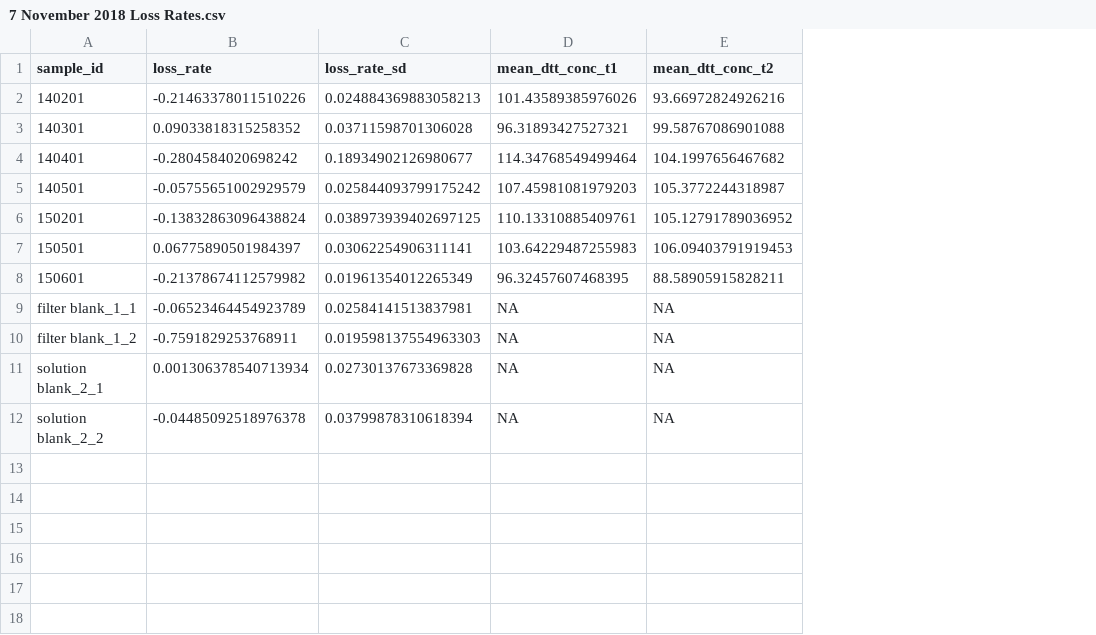
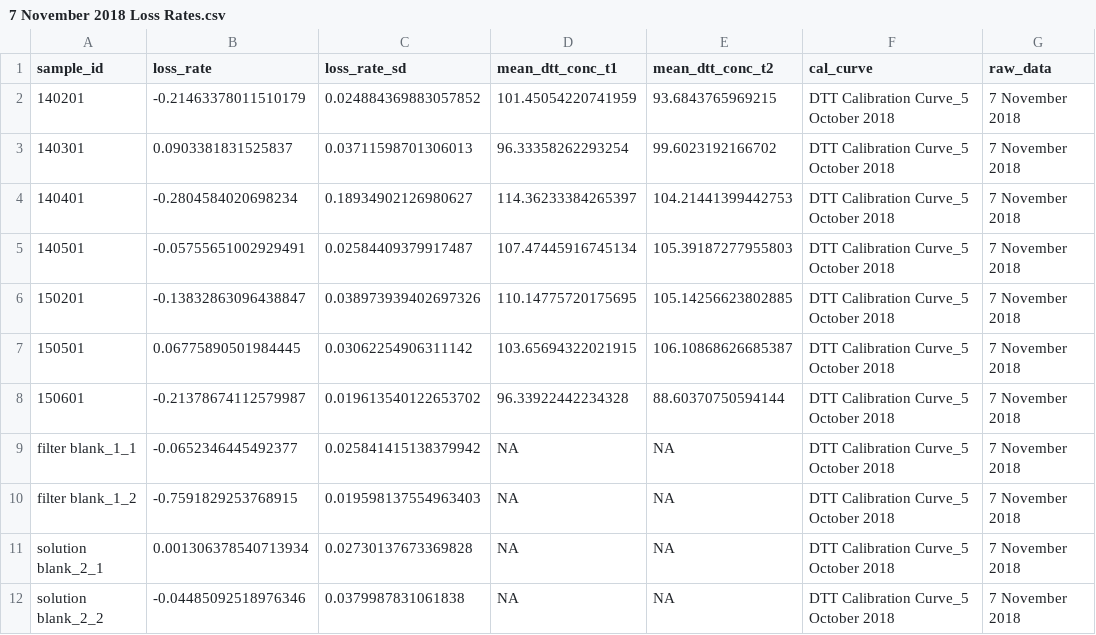
Before and after one commit to smartenies/ROS_Data_Processing, a CSV file: Data/7 November 2018 Loss Rates.csv, drawn as a sheet; the diff names each change by its address in the sheet, - before the commit and + after, or states it on an @@ line.

Commit message:
Updated ROS Data Processing to include a little more information; updated read me; reran scripts

```diff
--- a/Data/7 November 2018 Loss Rates.csv
+++ b/Data/7 November 2018 Loss Rates.csv
+column F (cal_curve), rows 2-12: all DTT Calibration Curve_5 October 2018
+column G (raw_data), rows 2-12: all 7 November 2018
-B2 (loss_rate): -0.21463378011510226
+B2 (loss_rate): -0.21463378011510179
-C2 (loss_rate_sd): 0.024884369883058213
+C2 (loss_rate_sd): 0.024884369883057852
-D2 (mean_dtt_conc_t1): 101.43589385976026
+D2 (mean_dtt_conc_t1): 101.45054220741959
-E2 (mean_dtt_conc_t2): 93.66972824926216
+E2 (mean_dtt_conc_t2): 93.6843765969215
-B3 (loss_rate): 0.09033818315258352
+B3 (loss_rate): 0.0903381831525837
-C3 (loss_rate_sd): 0.03711598701306028
+C3 (loss_rate_sd): 0.03711598701306013
-D3 (mean_dtt_conc_t1): 96.31893427527321
+D3 (mean_dtt_conc_t1): 96.33358262293254
-E3 (mean_dtt_conc_t2): 99.58767086901088
+E3 (mean_dtt_conc_t2): 99.6023192166702
-B4 (loss_rate): -0.2804584020698242
+B4 (loss_rate): -0.2804584020698234
-C4 (loss_rate_sd): 0.18934902126980677
+C4 (loss_rate_sd): 0.18934902126980627
-D4 (mean_dtt_conc_t1): 114.34768549499464
+D4 (mean_dtt_conc_t1): 114.36233384265397
-E4 (mean_dtt_conc_t2): 104.1997656467682
+E4 (mean_dtt_conc_t2): 104.21441399442753
-B5 (loss_rate): -0.05755651002929579
+B5 (loss_rate): -0.05755651002929491
-C5 (loss_rate_sd): 0.025844093799175242
+C5 (loss_rate_sd): 0.02584409379917487
-D5 (mean_dtt_conc_t1): 107.45981081979203
+D5 (mean_dtt_conc_t1): 107.47445916745134
-E5 (mean_dtt_conc_t2): 105.3772244318987
+E5 (mean_dtt_conc_t2): 105.39187277955803
-B6 (loss_rate): -0.13832863096438824
+B6 (loss_rate): -0.13832863096438847
-C6 (loss_rate_sd): 0.038973939402697125
+C6 (loss_rate_sd): 0.038973939402697326
-D6 (mean_dtt_conc_t1): 110.13310885409761
+D6 (mean_dtt_conc_t1): 110.14775720175695
-E6 (mean_dtt_conc_t2): 105.12791789036952
+E6 (mean_dtt_conc_t2): 105.14256623802885
-B7 (loss_rate): 0.06775890501984397
+B7 (loss_rate): 0.06775890501984445
-C7 (loss_rate_sd): 0.03062254906311141
+C7 (loss_rate_sd): 0.03062254906311142
-D7 (mean_dtt_conc_t1): 103.64229487255983
+D7 (mean_dtt_conc_t1): 103.65694322021915
-E7 (mean_dtt_conc_t2): 106.09403791919453
+E7 (mean_dtt_conc_t2): 106.10868626685387
-B8 (loss_rate): -0.21378674112579982
+B8 (loss_rate): -0.21378674112579987
-C8 (loss_rate_sd): 0.01961354012265349
+C8 (loss_rate_sd): 0.019613540122653702
-D8 (mean_dtt_conc_t1): 96.32457607468395
+D8 (mean_dtt_conc_t1): 96.33922442234328
-E8 (mean_dtt_conc_t2): 88.58905915828211
+E8 (mean_dtt_conc_t2): 88.60370750594144
-B9 (loss_rate): -0.06523464454923789
+B9 (loss_rate): -0.0652346445492377
-C9 (loss_rate_sd): 0.02584141513837981
+C9 (loss_rate_sd): 0.025841415138379942
-B10 (loss_rate): -0.7591829253768911
+B10 (loss_rate): -0.7591829253768915
-C10 (loss_rate_sd): 0.019598137554963303
+C10 (loss_rate_sd): 0.019598137554963403
-B12 (loss_rate): -0.04485092518976378
+B12 (loss_rate): -0.04485092518976346
-C12 (loss_rate_sd): 0.03799878310618394
+C12 (loss_rate_sd): 0.0379987831061838
```
Also changed, not shown: 16 other files.
